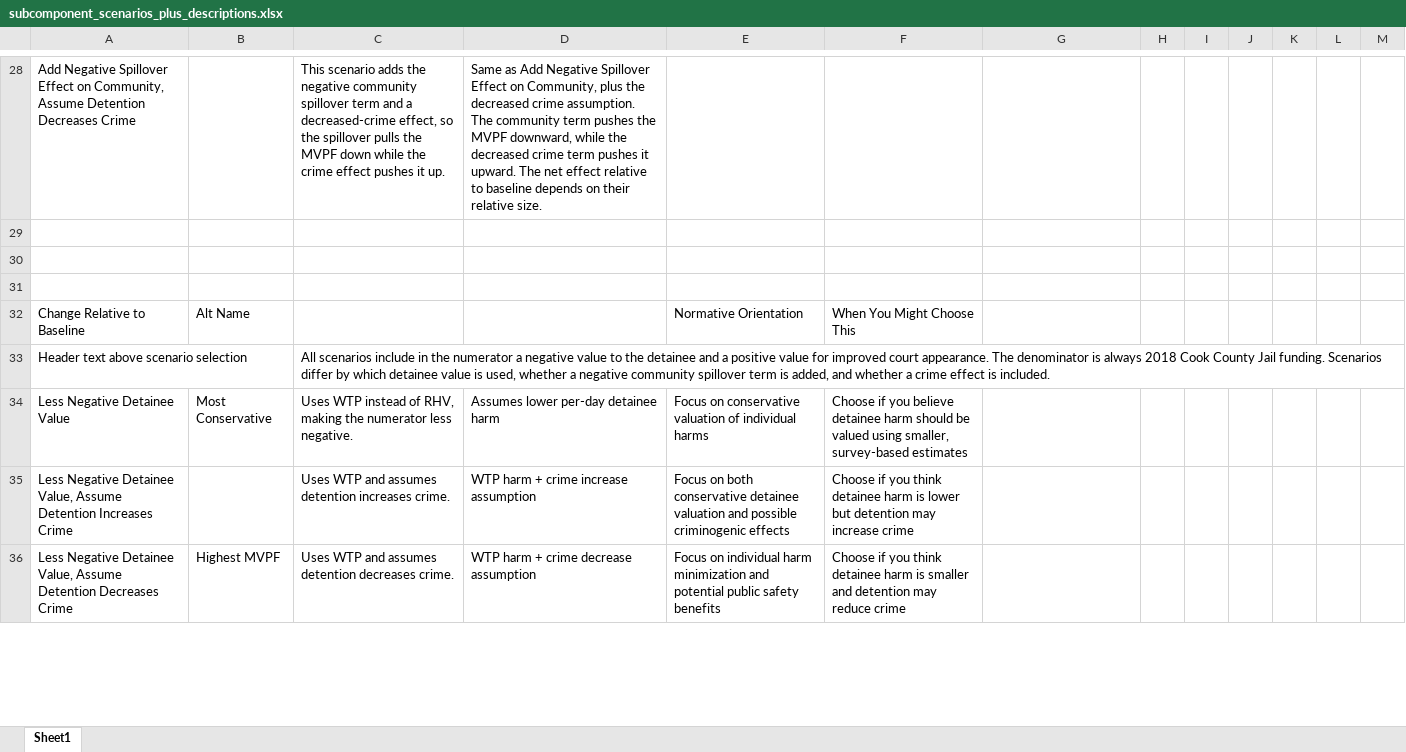
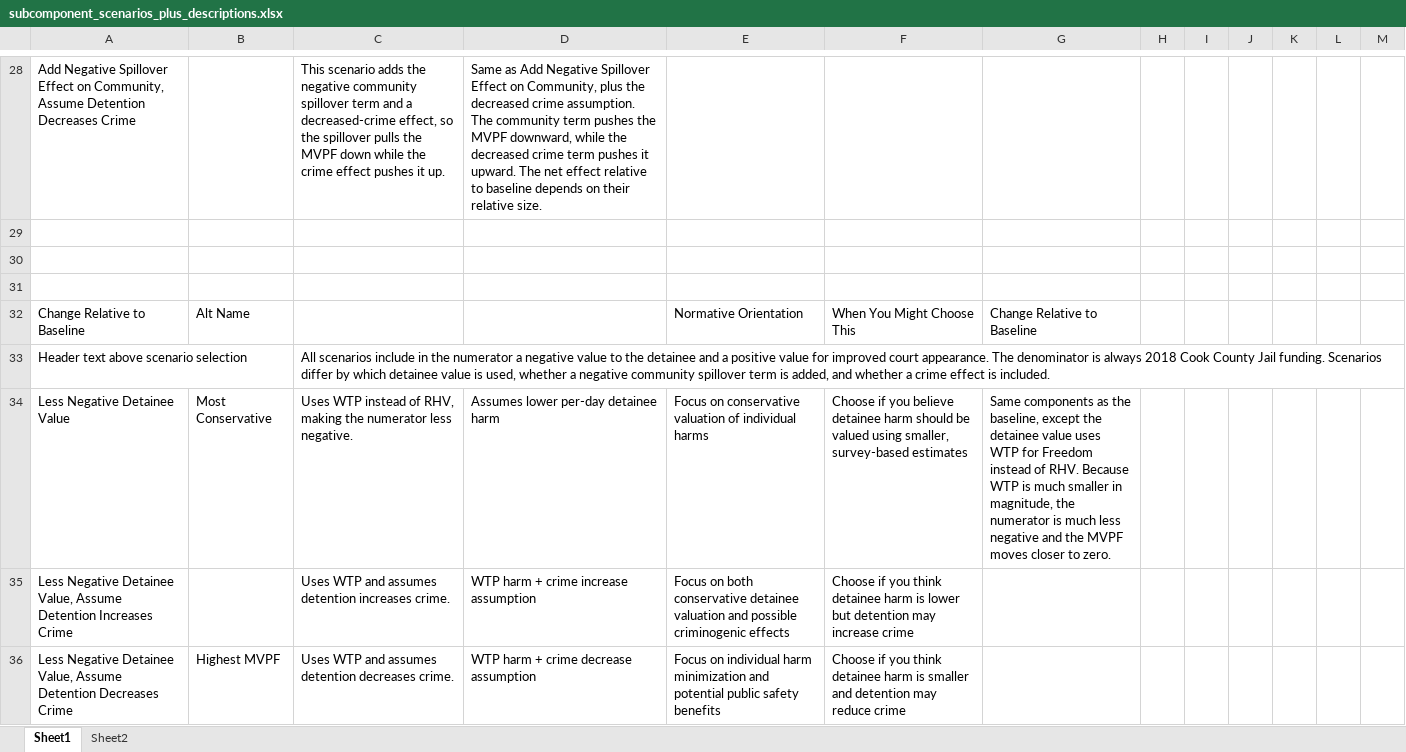
Before and after one commit to vera-lovelace/CCJ, an Excel workbook: Data/Spreadsheets/subcomponent_scenarios_plus_descriptions.xlsx, sheet Sheet1, drawn as a sheet; only a part is shown, gaps mark what is left out; values as stored, in another font and other column widths than the file's, no cell formats; the diff covers the shown part only; the diff names each change by its address in the sheet, - before the commit and + after, or states it on an @@ line.

```diff
--- a/Data/Spreadsheets/subcomponent_scenarios_plus_descriptions.xlsx (sheet Sheet1)
+++ b/Data/Spreadsheets/subcomponent_scenarios_plus_descriptions.xlsx (sheet Sheet1)
+sheet tab: Sheet2
-G32: (empty)
+G32: Change Relative to Baseline
-G34: (empty)
+G34: Same components as the baseline, except the detainee value uses WTP for Freedom instead of RHV. Because WTP is much smaller in magnitude, the numerator is much less negative and the MVPF moves closer to zero.
```
Also changed, not shown: 3 edited cells elsewhere in this sheet, cell formats.
